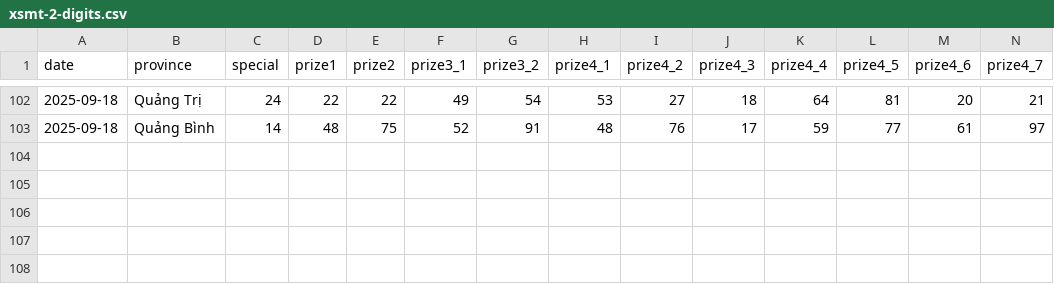
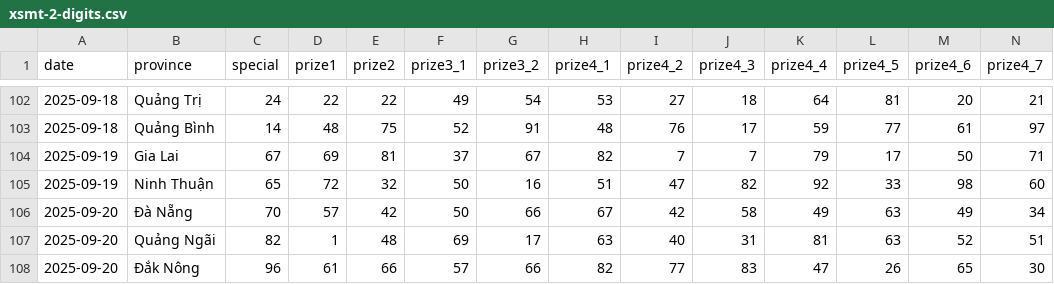
Before and after one commit to dyno-nexsoft/vietnam-lottery, a CSV file: data/xsmt-2-digits.csv, drawn as a sheet; only a part is shown, gaps mark what is left out; rows hold the shown columns only; the diff names each change by its address in the sheet, - before the commit and + after, or states it on an @@ line.

```diff
--- a/data/xsmt-2-digits.csv
+++ b/data/xsmt-2-digits.csv
+row 104: 2025-09-19 | Gia Lai | 67 | 69 | 81 | 37 | 67 | 82 | 7 | 7 | 79 | 17 | 50 | 71
+row 105: 2025-09-19 | Ninh Thuận | 65 | 72 | 32 | 50 | 16 | 51 | 47 | 82 | 92 | 33 | 98 | 60
+row 106: 2025-09-20 | Đà Nẵng | 70 | 57 | 42 | 50 | 66 | 67 | 42 | 58 | 49 | 63 | 49 | 34
+row 107: 2025-09-20 | Quảng Ngãi | 82 | 1 | 48 | 69 | 17 | 63 | 40 | 31 | 81 | 63 | 52 | 51
+row 108: 2025-09-20 | Đắk Nông | 96 | 61 | 66 | 57 | 66 | 82 | 77 | 83 | 47 | 26 | 65 | 30
```
Also changed, not shown: data/xsmt-sparse.csv, data/xsmt.csv, 8 other files.
